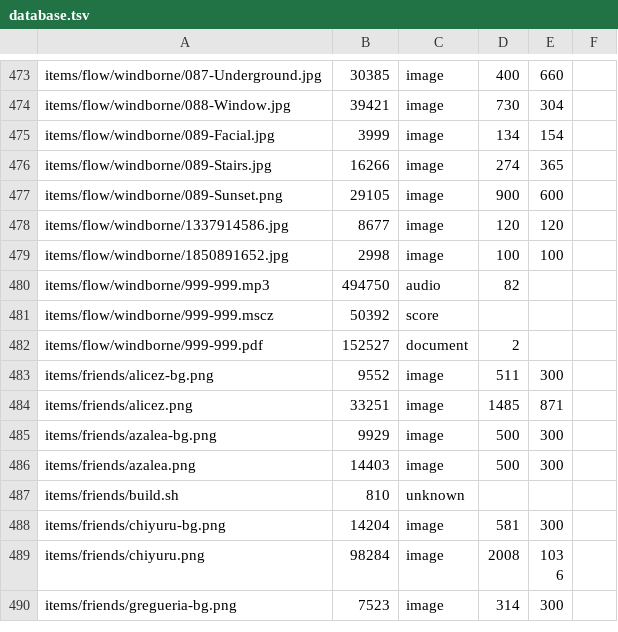
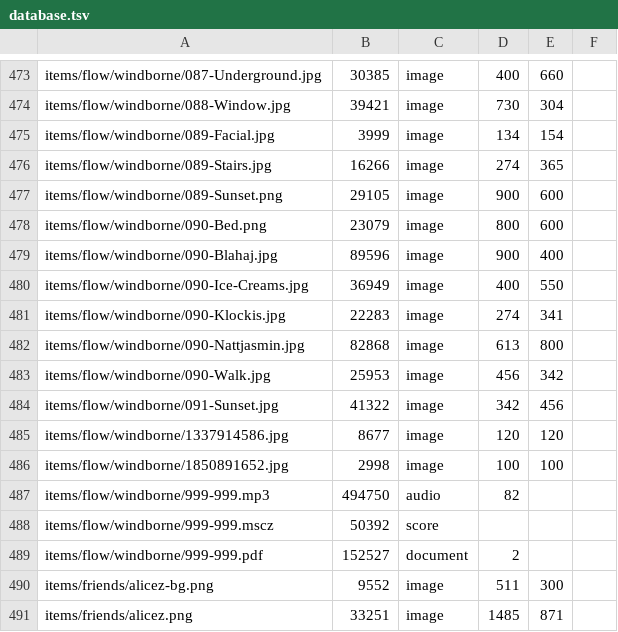
Before and after one commit to ayuusweetfish/caisse, a TSV file: misc/stat/database.tsv, drawn as a sheet; only a part is shown, gaps mark what is left out; the shorter side is filled out with more unchanged rows.

Commit message:
+flow/windborne

```diff
--- a/misc/stat/database.tsv
+++ b/misc/stat/database.tsv
@@ -477,2 +477,9 @@ items/flow/windborne/089-Stairs.jpg	16266	image	274	365
 items/flow/windborne/089-Sunset.png	29105	image	900	600
+items/flow/windborne/090-Bed.png	23079	image	800	600
+items/flow/windborne/090-Blahaj.jpg	89596	image	900	400
+items/flow/windborne/090-Ice-Creams.jpg	36949	image	400	550
+items/flow/windborne/090-Klockis.jpg	22283	image	274	341
+items/flow/windborne/090-Nattjasmin.jpg	82868	image	613	800
+items/flow/windborne/090-Walk.jpg	25953	image	456	342
+items/flow/windborne/091-Sunset.jpg	41322	image	342	456
 items/flow/windborne/1337914586.jpg	8677	image	120	120
```
Also changed, not shown: 8 other files.
